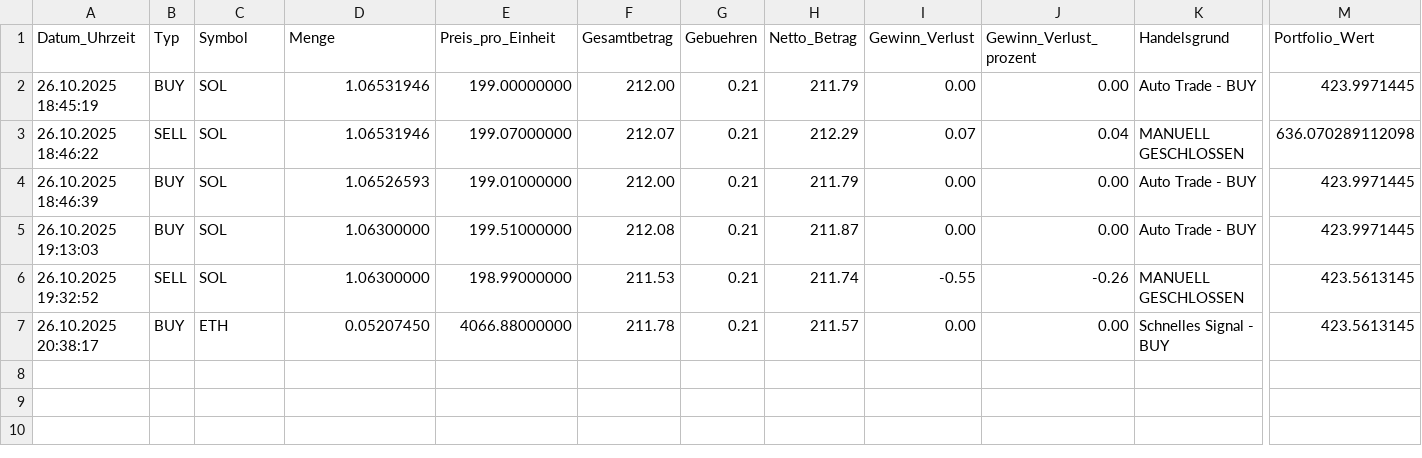
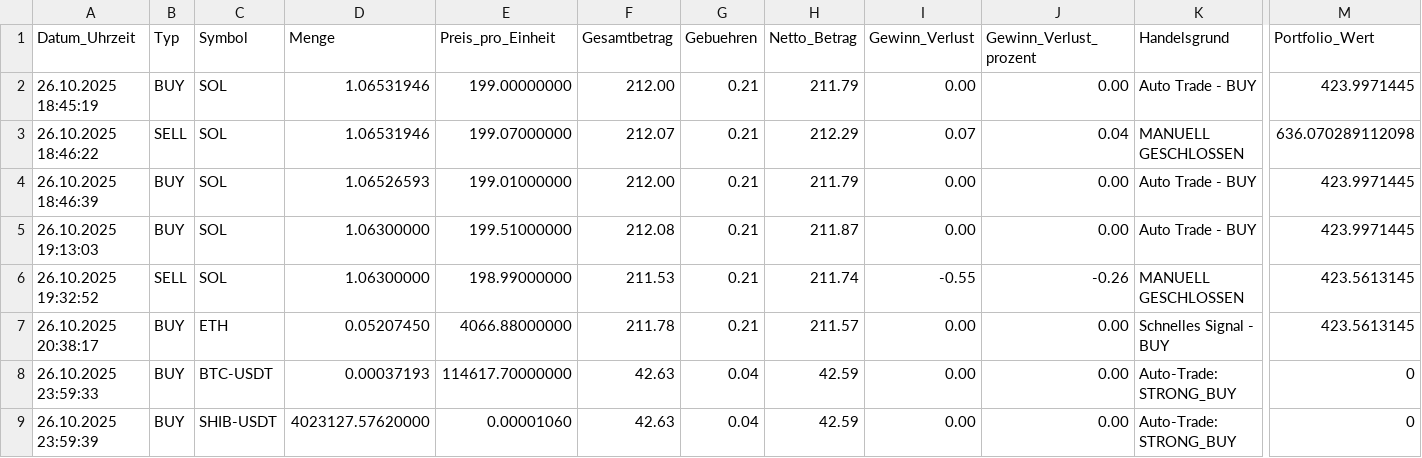
Before and after one commit to Markus2807/Python_KuCoin_TradingBot, a CSV file: trade_logs/trades_finanzamt.csv, drawn as a sheet; only a part is shown, gaps mark what is left out; rows hold the shown columns only; the diff names each change by its address in the sheet, - before the commit and + after, or states it on an @@ line.

Commit message:
Enhance trading bot functionality: add quick trade execution and signal handling; update trade logging for better tracking; improve backtest execution with optional trade execution.

```diff
--- a/trade_logs/trades_finanzamt.csv
+++ b/trade_logs/trades_finanzamt.csv
+row 8: 26.10.2025 23:59:33 | BUY | BTC-USDT | 0.00037193 | 114617.70000000 | 42.63 | 0.04 | 42.59 | 0.00 | 0.00 | Auto-Trade: STRONG_BUY | 0
+row 9: 26.10.2025 23:59:39 | BUY | SHIB-USDT | 4023127.57620000 | 0.00001060 | 42.63 | 0.04 | 42.59 | 0.00 | 0.00 | Auto-Trade: STRONG_BUY | 0
```
Also changed, not shown: 4 other files.
